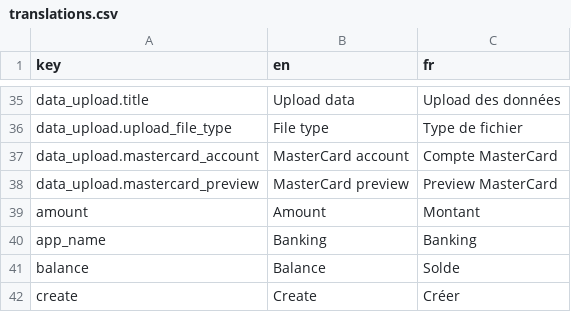
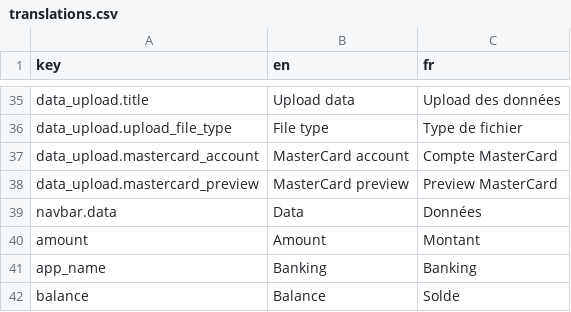
Before and after one commit to waliens/banking, a CSV file: frontend/src/locales/translations.csv, drawn as a sheet; only a part is shown, gaps mark what is left out; the shorter side is filled out with more unchanged rows.

Commit message:
move data upload in navbar

```diff
--- a/frontend/src/locales/translations.csv
+++ b/frontend/src/locales/translations.csv
@@ -38,2 +38,3 @@ data_upload.mastercard_account,MasterCard account,Compte MasterCard
 data_upload.mastercard_preview,MasterCard preview,Preview MasterCard
+navbar.data,Data,Données
 amount,Amount,Montant
```
Also changed, not shown: 2 other files.
